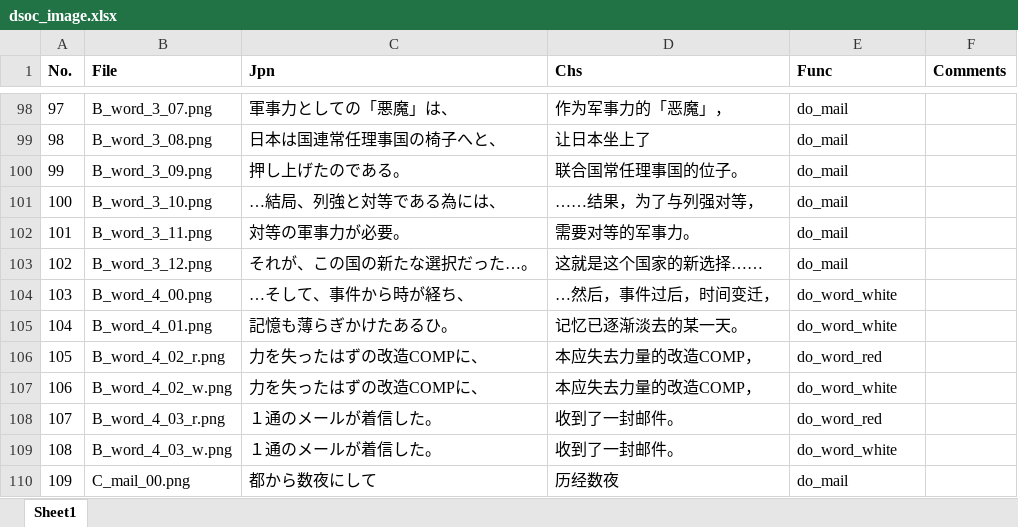
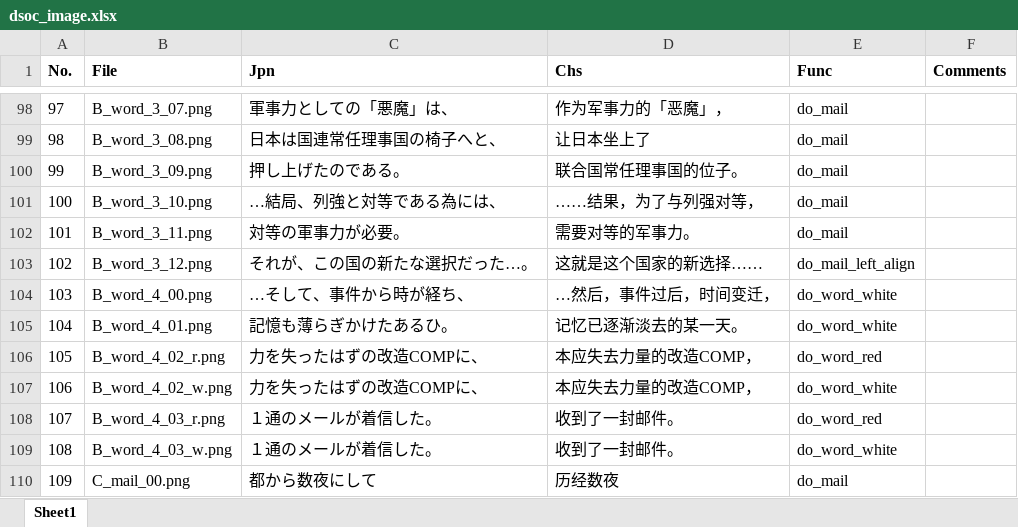
Before and after one commit to James-Makoto/dsoc-cn-new, an Excel workbook: pic/dsoc_image.xlsx, sheet Sheet1, drawn as a sheet; only a part is shown, gaps mark what is left out; values as stored, in another font and other column widths than the file's, no borders; conditional formats not drawn; the diff names each change by its address in the sheet, - before the commit and + after, or states it on an @@ line.

Commit message:
Update dsoc_image.xlsx

```diff
--- a/pic/dsoc_image.xlsx (sheet Sheet1)
+++ b/pic/dsoc_image.xlsx (sheet Sheet1)
-E103 (Func): do_mail
+E103 (Func): do_mail_left_align
```
